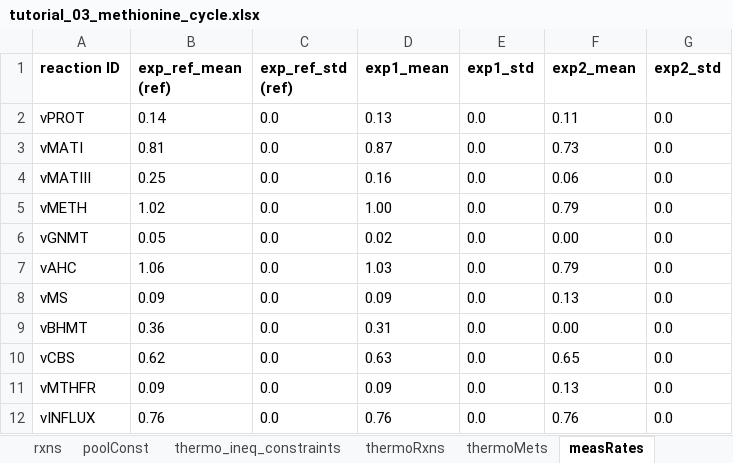
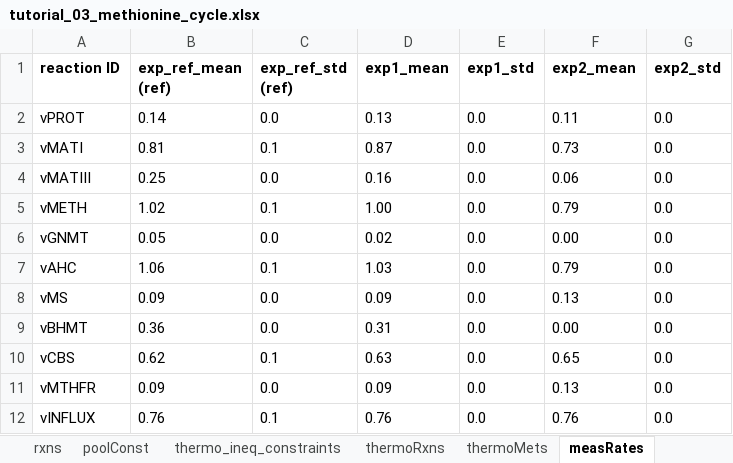
Before and after one commit to biosustain/GRASP, an Excel workbook: io/input/tutorial_03_methionine_cycle.xlsx, sheet measRates, drawn as a sheet; values as stored, in another font and other column widths than the file's, no borders; the diff names each change by its address in the sheet, - before the commit and + after, or states it on an @@ line.

```diff
--- a/io/input/tutorial_03_methionine_cycle.xlsx (sheet measRates)
+++ b/io/input/tutorial_03_methionine_cycle.xlsx (sheet measRates)
-C3 (exp_ref_std (ref)): 0.0
+C3 (exp_ref_std (ref)): 0.1
-C5 (exp_ref_std (ref)): 0.0
+C5 (exp_ref_std (ref)): 0.1
-C7 (exp_ref_std (ref)): 0.0
+C7 (exp_ref_std (ref)): 0.1
-C10 (exp_ref_std (ref)): 0.0
+C10 (exp_ref_std (ref)): 0.1
-C12 (exp_ref_std (ref)): 0.0
+C12 (exp_ref_std (ref)): 0.1
```
Also changed, not shown: sheet general, formulas that keep their value, io/input/tutorial_04_methionine_cycle.xlsx, 53 other files.
